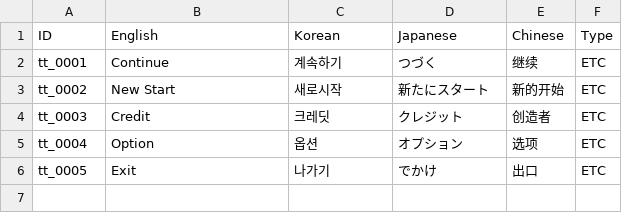
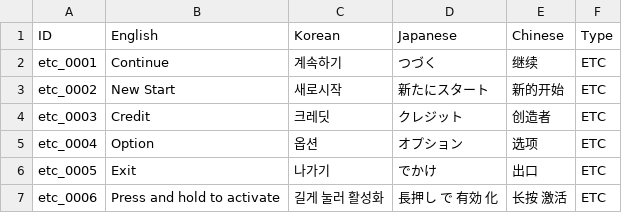
Before and after one commit to nodong91/FishingAssets, a CSV file: 01_Resources/Datas/Data_Json/Data_Language - Etc.csv, drawn as a sheet.

```diff
--- a/01_Resources/Datas/Data_Json/Data_Language - Etc.csv
+++ b/01_Resources/Datas/Data_Json/Data_Language - Etc.csv
@@ -1,6 +1,7 @@
 ID,English,Korean,Japanese, Chinese,Type
-tt_0001,Continue,계속하기,つづく,继续,ETC
-tt_0002,New Start,새로시작,新たにスタート,新的开始,ETC
-tt_0003,Credit,크레딧,クレジット,创造者,ETC
-tt_0004,Option,옵션,オプション,选项,ETC
-tt_0005,Exit,나가기,でかけ,出口,ETC
+etc_0001,Continue,계속하기,つづく,继续,ETC
+etc_0002,New Start,새로시작,新たにスタート,新的开始,ETC
+etc_0003,Credit,크레딧,クレジット,创造者,ETC
+etc_0004,Option,옵션,オプション,选项,ETC
+etc_0005,Exit,나가기,でかけ,出口,ETC
+etc_0006,Press and hold to activate,길게 눌러 활성화,長押し で 有効 化,长按 激活,ETC
```
Also changed, not shown: 01_Resources/Datas/Data_Json/Data_Language - Dialog.csv, 01_Resources/Datas/Data_Json/Data_Language - Event.csv, 21 other files.
